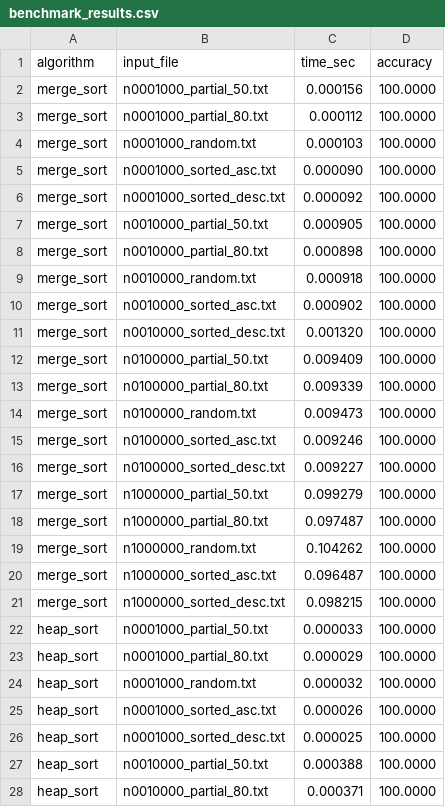
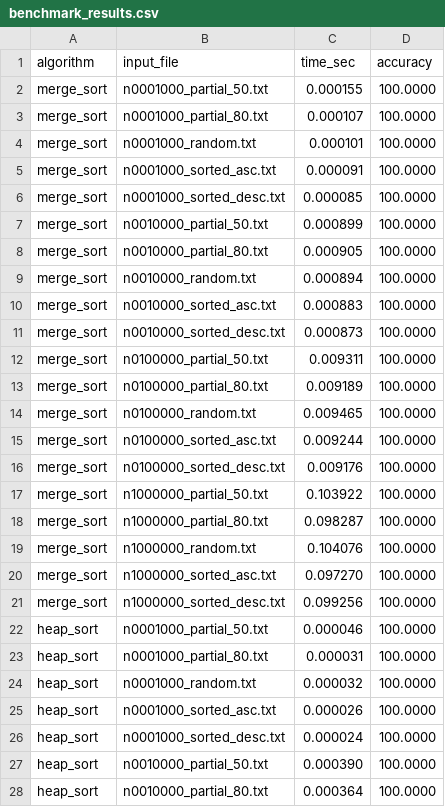
Before and after one commit to hoonably/CSE331-Sorting-Project, a CSV file: results/benchmark_results.csv, drawn as a sheet; only a part is shown; the diff covers the shown part only.

```diff
--- a/results/benchmark_results.csv
+++ b/results/benchmark_results.csv
@@ -1,28 +1,28 @@
 algorithm,input_file,time_sec,accuracy
-merge_sort,n0001000_partial_50.txt,0.000156,100.0000
-merge_sort,n0001000_partial_80.txt,0.000112,100.0000
-merge_sort,n0001000_random.txt,0.000103,100.0000
-merge_sort,n0001000_sorted_asc.txt,0.000090,100.0000
-merge_sort,n0001000_sorted_desc.txt,0.000092,100.0000
-merge_sort,n0010000_partial_50.txt,0.000905,100.0000
-merge_sort,n0010000_partial_80.txt,0.000898,100.0000
-merge_sort,n0010000_random.txt,0.000918,100.0000
-merge_sort,n0010000_sorted_asc.txt,0.000902,100.0000
-merge_sort,n0010000_sorted_desc.txt,0.001320,100.0000
-merge_sort,n0100000_partial_50.txt,0.009409,100.0000
-merge_sort,n0100000_partial_80.txt,0.009339,100.0000
-merge_sort,n0100000_random.txt,0.009473,100.0000
-merge_sort,n0100000_sorted_asc.txt,0.009246,100.0000
-merge_sort,n0100000_sorted_desc.txt,0.009227,100.0000
-merge_sort,n1000000_partial_50.txt,0.099279,100.0000
-merge_sort,n1000000_partial_80.txt,0.097487,100.0000
-merge_sort,n1000000_random.txt,0.104262,100.0000
-merge_sort,n1000000_sorted_asc.txt,0.096487,100.0000
-merge_sort,n1000000_sorted_desc.txt,0.098215,100.0000
-heap_sort,n0001000_partial_50.txt,0.000033,100.0000
-heap_sort,n0001000_partial_80.txt,0.000029,100.0000
+merge_sort,n0001000_partial_50.txt,0.000155,100.0000
+merge_sort,n0001000_partial_80.txt,0.000107,100.0000
+merge_sort,n0001000_random.txt,0.000101,100.0000
+merge_sort,n0001000_sorted_asc.txt,0.000091,100.0000
+merge_sort,n0001000_sorted_desc.txt,0.000085,100.0000
+merge_sort,n0010000_partial_50.txt,0.000899,100.0000
+merge_sort,n0010000_partial_80.txt,0.000905,100.0000
+merge_sort,n0010000_random.txt,0.000894,100.0000
+merge_sort,n0010000_sorted_asc.txt,0.000883,100.0000
+merge_sort,n0010000_sorted_desc.txt,0.000873,100.0000
+merge_sort,n0100000_partial_50.txt,0.009311,100.0000
+merge_sort,n0100000_partial_80.txt,0.009189,100.0000
+merge_sort,n0100000_random.txt,0.009465,100.0000
+merge_sort,n0100000_sorted_asc.txt,0.009244,100.0000
+merge_sort,n0100000_sorted_desc.txt,0.009176,100.0000
+merge_sort,n1000000_partial_50.txt,0.103922,100.0000
+merge_sort,n1000000_partial_80.txt,0.098287,100.0000
+merge_sort,n1000000_random.txt,0.104076,100.0000
+merge_sort,n1000000_sorted_asc.txt,0.097270,100.0000
+merge_sort,n1000000_sorted_desc.txt,0.099256,100.0000
+heap_sort,n0001000_partial_50.txt,0.000046,100.0000
+heap_sort,n0001000_partial_80.txt,0.000031,100.0000
 heap_sort,n0001000_random.txt,0.000032,100.0000
 heap_sort,n0001000_sorted_asc.txt,0.000026,100.0000
-heap_sort,n0001000_sorted_desc.txt,0.000025,100.0000
-heap_sort,n0010000_partial_50.txt,0.000388,100.0000
-heap_sort,n0010000_partial_80.txt,0.000371,100.0000
+heap_sort,n0001000_sorted_desc.txt,0.000024,100.0000
+heap_sort,n0010000_partial_50.txt,0.000390,100.0000
+heap_sort,n0010000_partial_80.txt,0.000364,100.0000
```
Also changed, not shown: 13 edited cells elsewhere in this file, 2 other files.
